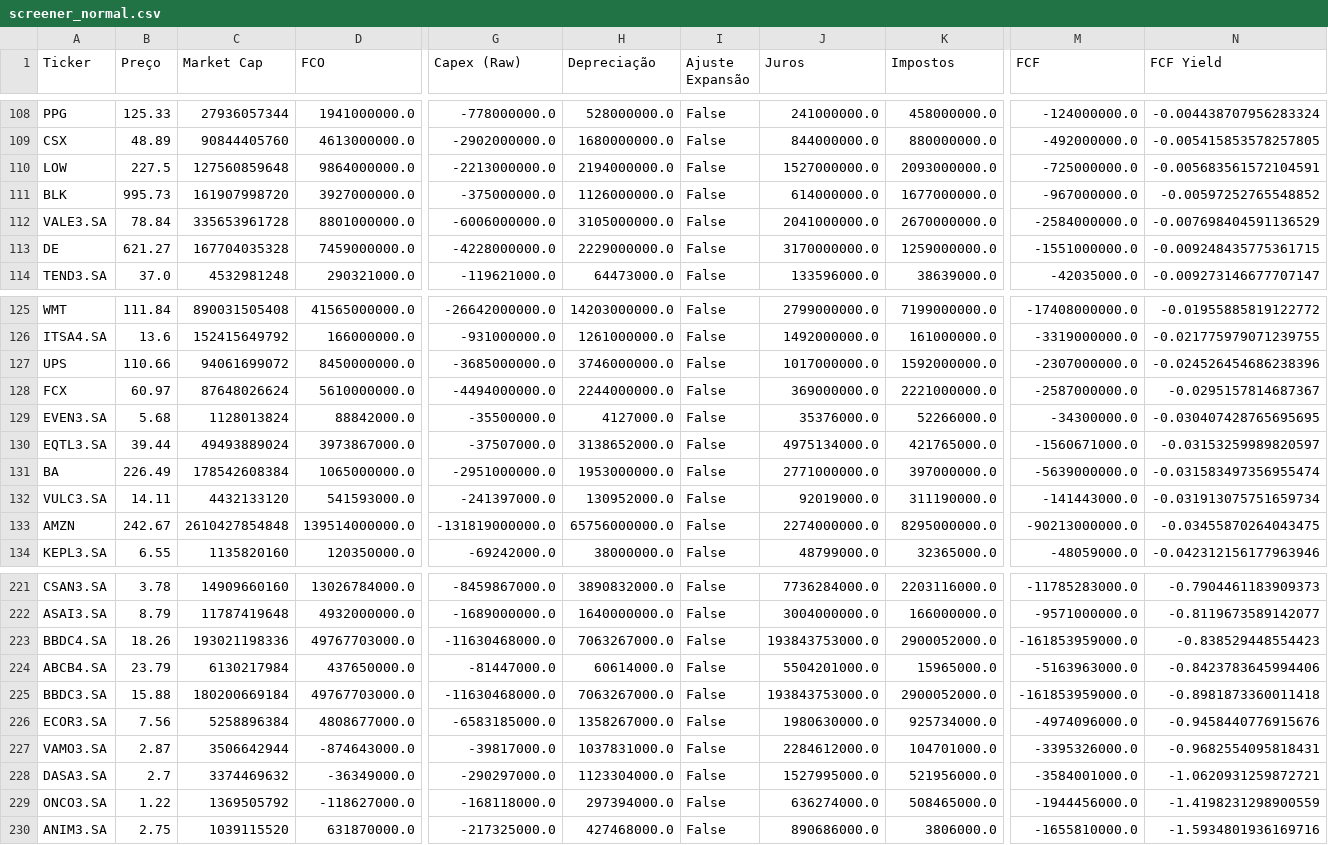
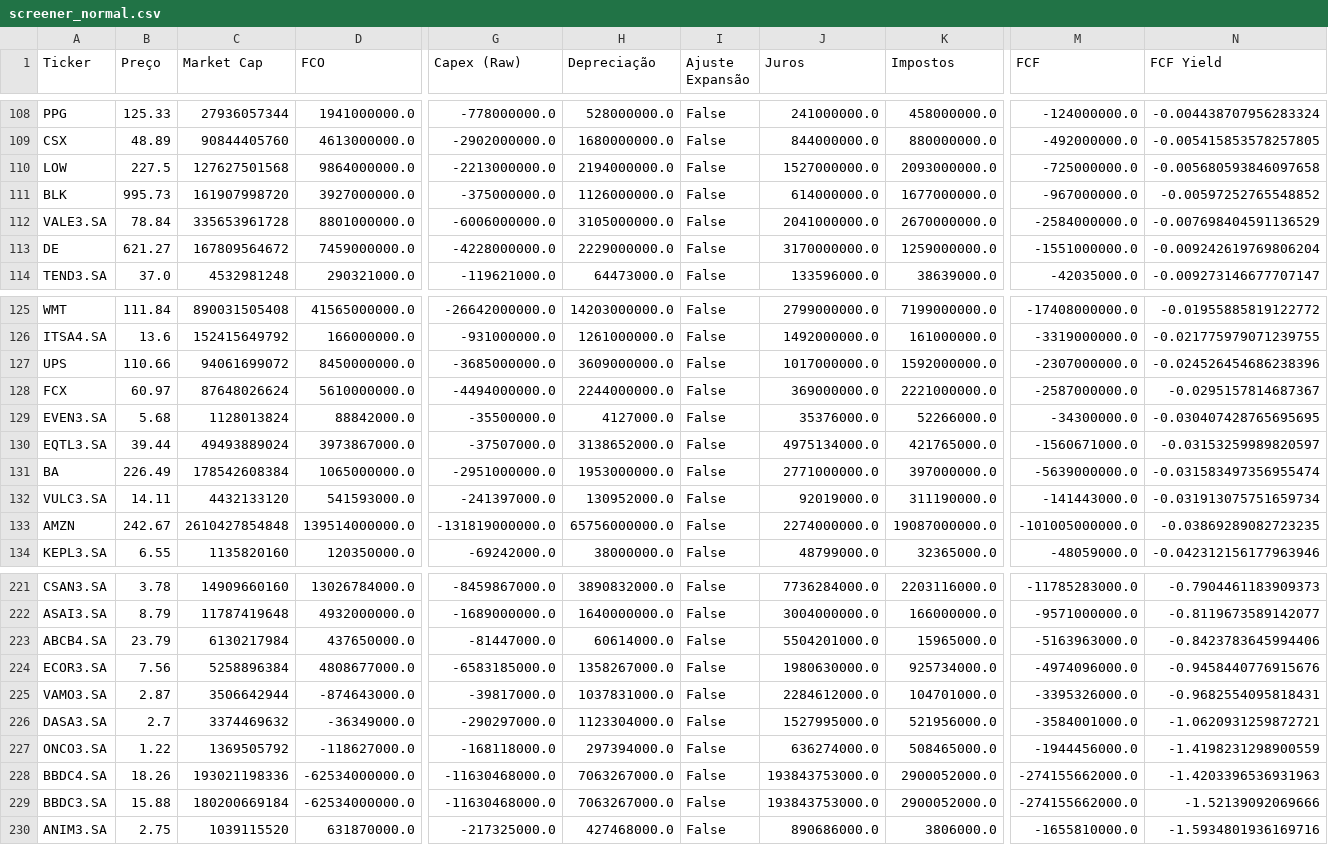
Before and after one commit to julianimmj/screener-fcf-yield, a CSV file: data/screener_normal.csv, drawn as a sheet; only a part is shown, gaps mark what is left out; removed rows and columns are numbered as before the commit, all else as after; rows hold the shown columns only; the diff names each change by its address in the sheet, - before the commit and + after, or states it on an @@ line.

```diff
--- a/data/screener_normal.csv
+++ b/data/screener_normal.csv
-C110 (Market Cap): 127560859648
+C110 (Market Cap): 127627501568
-N110 (FCF Yield): -0.005683561572104591
+N110 (FCF Yield): -0.005680593846097658
-C113 (Market Cap): 167704035328
+C113 (Market Cap): 167809564672
-N113 (FCF Yield): -0.009248435775361715
+N113 (FCF Yield): -0.009242619769806204
-H127 (Depreciação): 3746000000.0
+H127 (Depreciação): 3609000000.0
-K133 (Impostos): 8295000000.0
+K133 (Impostos): 19087000000.0
-M133 (FCF): -90213000000.0
+M133 (FCF): -101005000000.0
-N133 (FCF Yield): -0.03455870264043475
+N133 (FCF Yield): -0.03869289082723235
-row 223: BBDC4.SA | 18.26 | 193021198336 | 49767703000.0 | -11630468000.0 | 7063267000.0 | False | 193843753000.0 | 2900052000.0 | -161853959000.0 | -0.838529448554423
-row 225: BBDC3.SA | 15.88 | 180200669184 | 49767703000.0 | -11630468000.0 | 7063267000.0 | False | 193843753000.0 | 2900052000.0 | -161853959000.0 | -0.8981873360011418
+row 228: BBDC4.SA | 18.26 | 193021198336 | -62534000000.0 | -11630468000.0 | 7063267000.0 | False | 193843753000.0 | 2900052000.0 | -274155662000.0 | -1.4203396536931963
+row 229: BBDC3.SA | 15.88 | 180200669184 | -62534000000.0 | -11630468000.0 | 7063267000.0 | False | 193843753000.0 | 2900052000.0 | -274155662000.0 | -1.52139092069666
```
Also changed, not shown: data/screener_conservative.csv, 1 other file.
